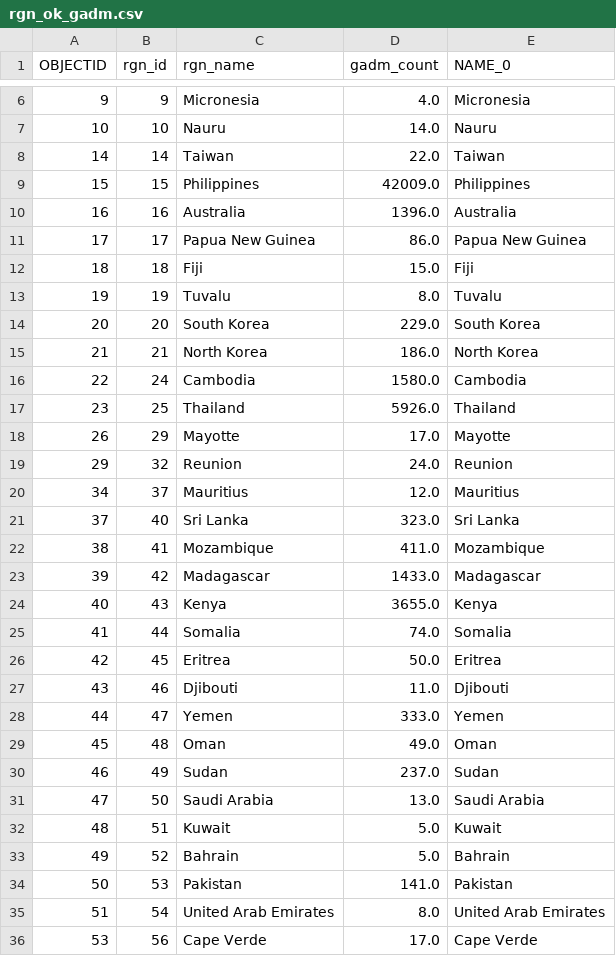
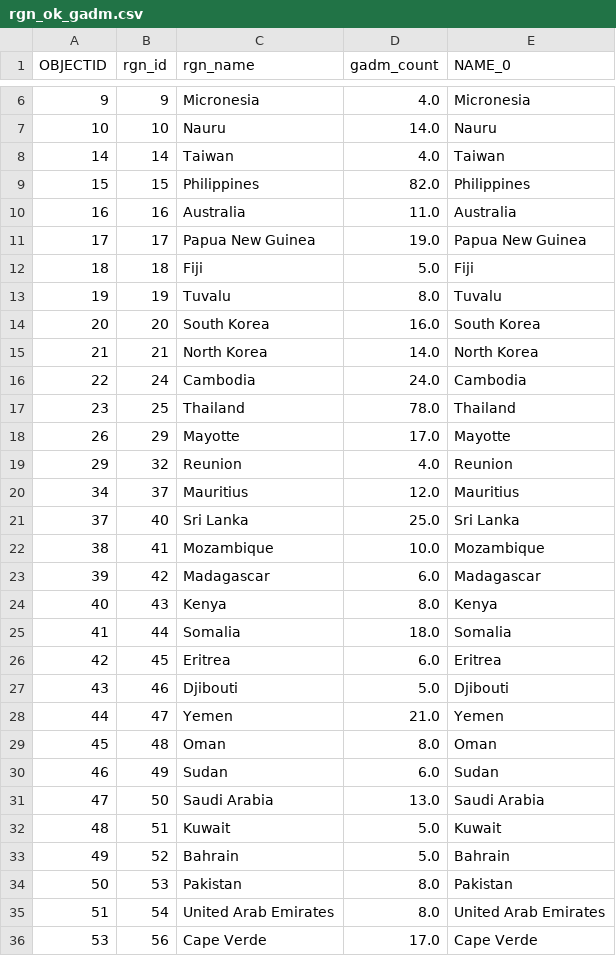
Before and after one commit to OHI-Science/ohi-webapps, a CSV file: tmp/rgn_ok_gadm.csv, drawn as a sheet; only a part is shown, gaps mark what is left out; the diff covers the shown part only.

Commit message:
buffers per country working in create_subcountry_regions.py trying with Albania gadm_count now reflecting number of states since dissolved https://github.com/OHI-Science/issues/issues/199

```diff
--- a/tmp/rgn_ok_gadm.csv
+++ b/tmp/rgn_ok_gadm.csv
@@ -7,25 +7,25 @@ OBJECTID,rgn_id,rgn_name,gadm_count,NAME_0
 10,10,Nauru,14.0,Nauru
-14,14,Taiwan,22.0,Taiwan
-15,15,Philippines,42009.0,Philippines
-16,16,Australia,1396.0,Australia
-17,17,Papua New Guinea,86.0,Papua New Guinea
-18,18,Fiji,15.0,Fiji
+14,14,Taiwan,4.0,Taiwan
+15,15,Philippines,82.0,Philippines
+16,16,Australia,11.0,Australia
+17,17,Papua New Guinea,19.0,Papua New Guinea
+18,18,Fiji,5.0,Fiji
 19,19,Tuvalu,8.0,Tuvalu
-20,20,South Korea,229.0,South Korea
-21,21,North Korea,186.0,North Korea
-22,24,Cambodia,1580.0,Cambodia
-23,25,Thailand,5926.0,Thailand
+20,20,South Korea,16.0,South Korea
+21,21,North Korea,14.0,North Korea
+22,24,Cambodia,24.0,Cambodia
+23,25,Thailand,78.0,Thailand
 26,29,Mayotte,17.0,Mayotte
-29,32,Reunion,24.0,Reunion
+29,32,Reunion,4.0,Reunion
 34,37,Mauritius,12.0,Mauritius
-37,40,Sri Lanka,323.0,Sri Lanka
-38,41,Mozambique,411.0,Mozambique
-39,42,Madagascar,1433.0,Madagascar
-40,43,Kenya,3655.0,Kenya
-41,44,Somalia,74.0,Somalia
-42,45,Eritrea,50.0,Eritrea
-43,46,Djibouti,11.0,Djibouti
-44,47,Yemen,333.0,Yemen
-45,48,Oman,49.0,Oman
-46,49,Sudan,237.0,Sudan
+37,40,Sri Lanka,25.0,Sri Lanka
+38,41,Mozambique,10.0,Mozambique
+39,42,Madagascar,6.0,Madagascar
+40,43,Kenya,8.0,Kenya
+41,44,Somalia,18.0,Somalia
+42,45,Eritrea,6.0,Eritrea
+43,46,Djibouti,5.0,Djibouti
+44,47,Yemen,21.0,Yemen
+45,48,Oman,8.0,Oman
+46,49,Sudan,6.0,Sudan
 47,50,Saudi Arabia,13.0,Saudi Arabia
@@ -33,3 +33,3 @@ OBJECTID,rgn_id,rgn_name,gadm_count,NAME_0
 49,52,Bahrain,5.0,Bahrain
-50,53,Pakistan,141.0,Pakistan
+50,53,Pakistan,8.0,Pakistan
 51,54,United Arab Emirates,8.0,United Arab Emirates
```
Also changed, not shown: 1 removed row and 91 edited cells elsewhere in this file, tmp/rgn_only1_gadm.csv, 1 other file.
